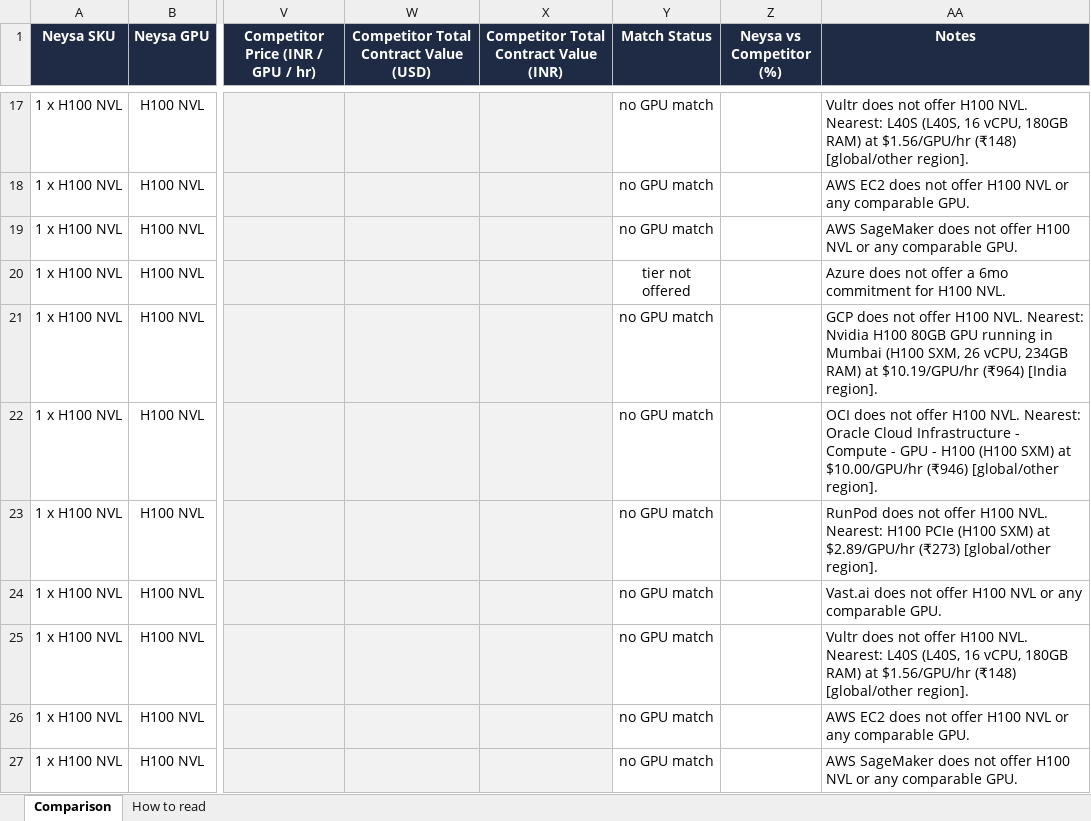
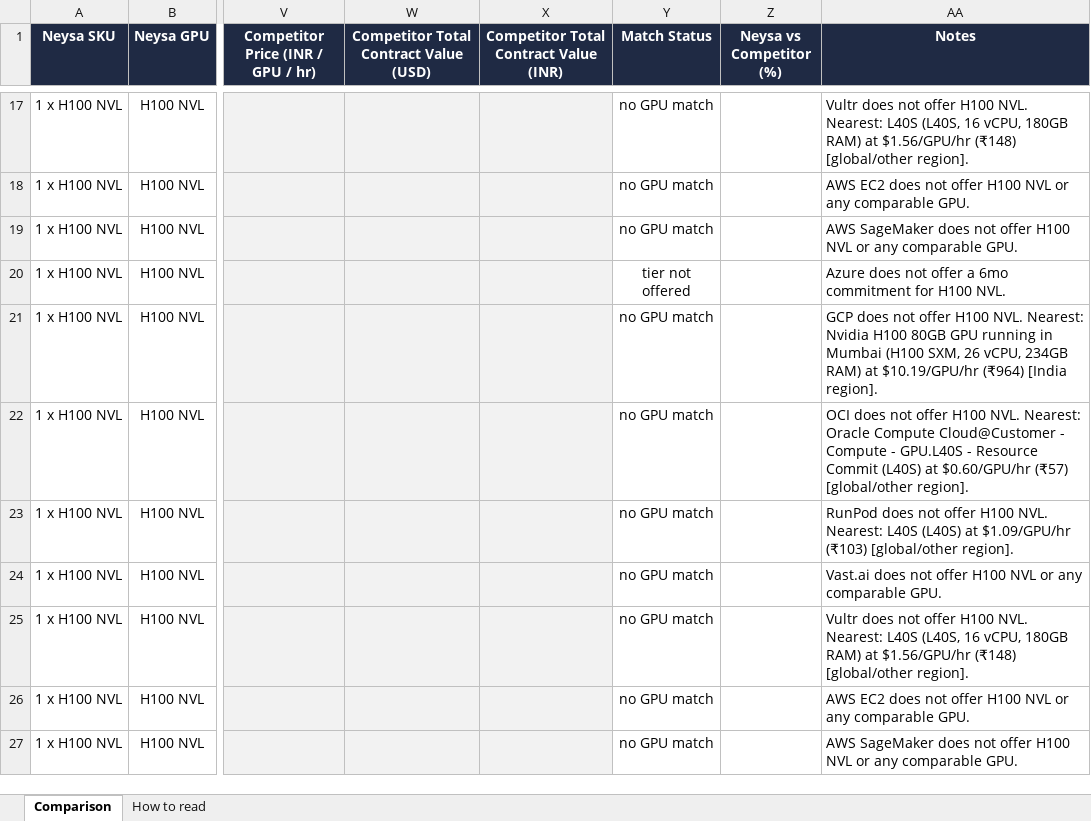
Before and after one commit to sooddvs/gpu-pricing, an Excel workbook: Neysa_Competitor_SKU_Match.xlsx, sheet Comparison, drawn as a sheet; only a part is shown, gaps mark what is left out; values as stored, in another font and other column widths than the file's, no borders; the diff covers the shown part only; the diff names each change by its address in the sheet, - before the commit and + after, or states it on an @@ line.

```diff
--- a/Neysa_Competitor_SKU_Match.xlsx (sheet Comparison)
+++ b/Neysa_Competitor_SKU_Match.xlsx (sheet Comparison)
-AA22 (Notes): …Nearest: Oracle Cloud Infrastructure - Compute - GPU - H100 (H100 SXM) at $10.00/GPU/hr (₹946) [global/other region].
+AA22 (Notes): …Nearest: Oracle Compute Cloud@Customer - Compute - GPU.L40S - Resource Commit (L40S) at $0.60/GPU/hr (₹57) [global/other region].
-AA23 (Notes): …NVL. Nearest: H100 PCIe (H100 SXM) at $2.89/GPU/hr (₹273) [global/other region].
+AA23 (Notes): …NVL. Nearest: L40S (L40S) at $1.09/GPU/hr (₹103) [global/other region].
```
Also changed, not shown: 44 edited cells elsewhere in this sheet, 6 other files.
